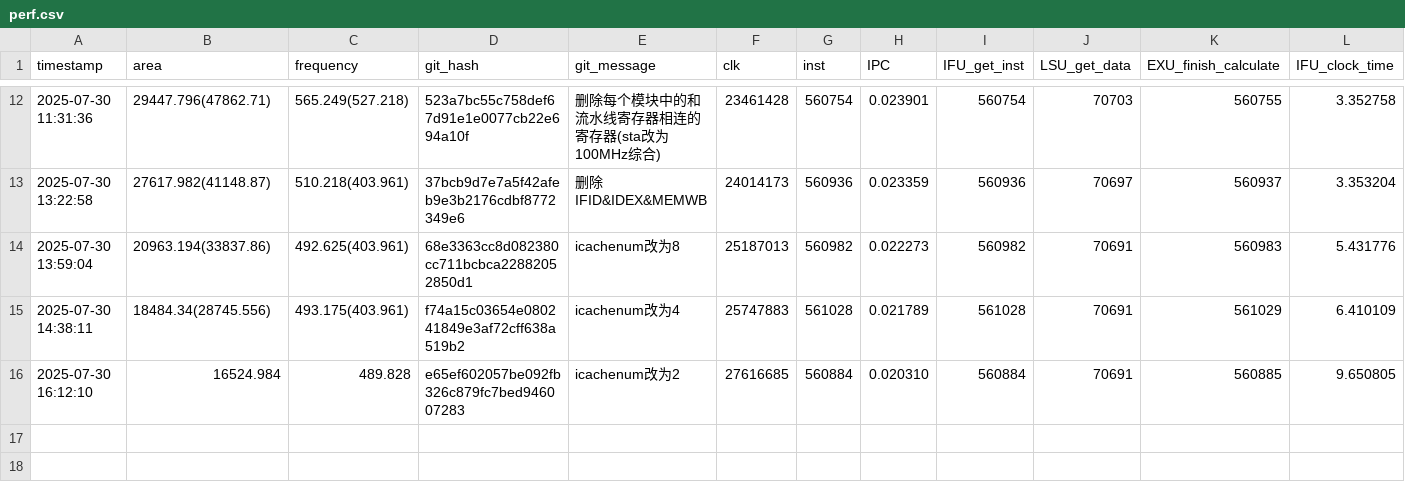
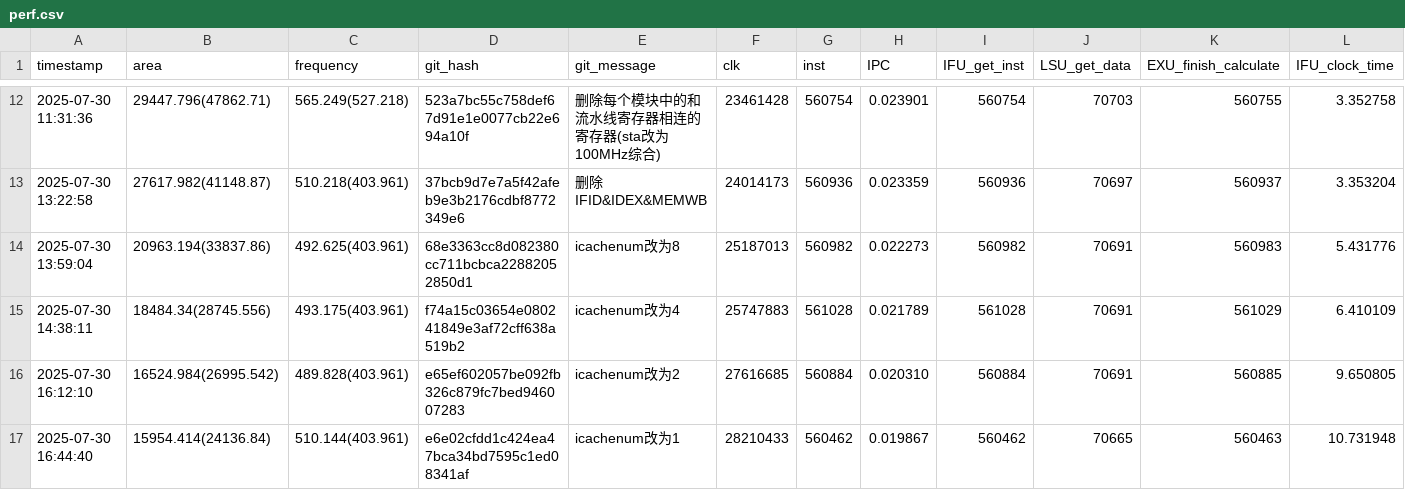
Before and after one commit to Plutoisy/ysyx-workbench, a CSV file: npc/perf.csv, drawn as a sheet; only a part is shown, gaps mark what is left out; rows hold the shown columns only; the diff names each change by its address in the sheet, - before the commit and + after, or states it on an @@ line.

```diff
--- a/npc/perf.csv
+++ b/npc/perf.csv
-B16 (area): 16524.984
+B16 (area): 16524.984(26995.542)
-C16 (frequency): 489.828
+C16 (frequency): 489.828(403.961)
+row 17: 2025-07-30 16:44:40 | 15954.414(24136.84) | 510.144(403.961) | e6e02cfdd1c424ea47bca34bd7595c1ed08341af | icachenum改为1 | 28210433 | 560462 | 0.019867 | 560462 | 70665 | 560463 | 10.731948
```
Also changed, not shown: 27 other files.
